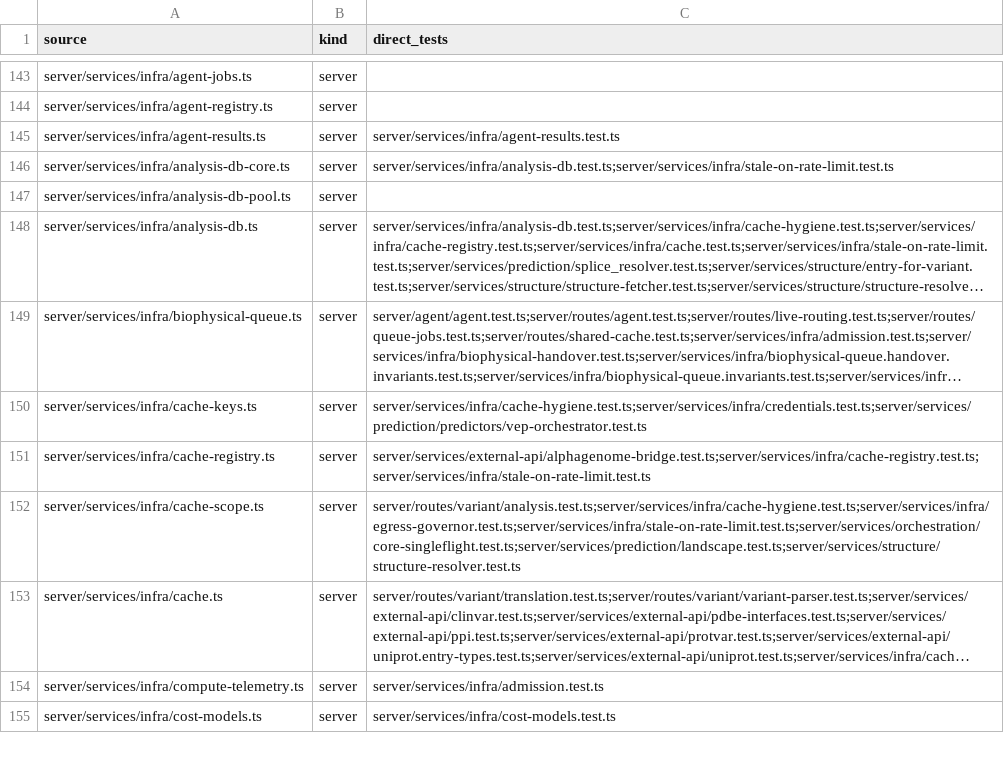
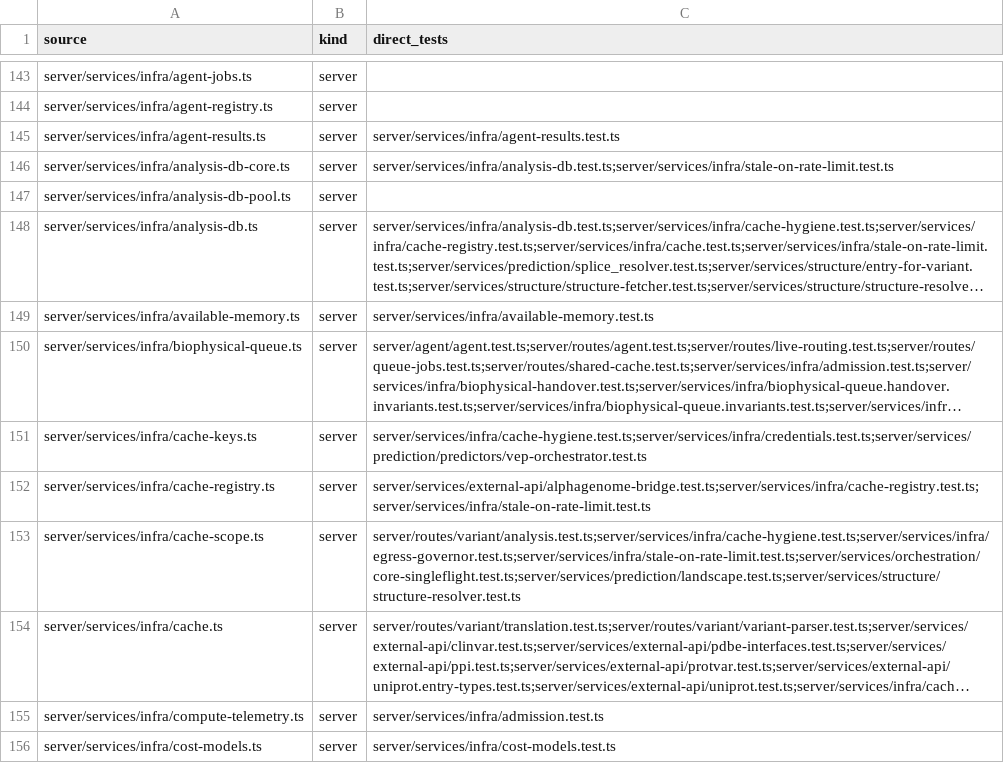
Before and after one commit to Huthaifa-HajAhmad/Missense-Structural-Explorer, a CSV file: doc/code-map/test-map-server.csv, drawn as a sheet; only a part is shown, gaps mark what is left out; long unchanged cells end in …; the diff names each change by its address in the sheet, - before the commit and + after, or states it on an @@ line.

```diff
--- a/doc/code-map/test-map-server.csv
+++ b/doc/code-map/test-map-server.csv
+row 149: server/services/infra/available-memory.ts | server | server/services/infra/available-memory.test.ts
```
Also changed, not shown: 9 other files.
